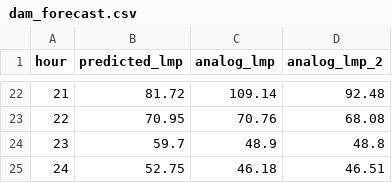
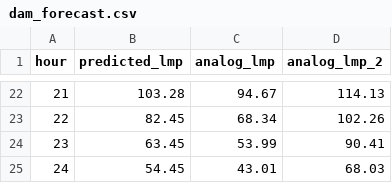
Before and after one commit to lulopdz/lrg-dashboard, a CSV file: data/dam_forecast.csv, drawn as a sheet; only a part is shown, gaps mark what is left out; the diff covers the shown part only.

```diff
--- a/data/dam_forecast.csv
+++ b/data/dam_forecast.csv
@@ -22,4 +22,4 @@ hour,predicted_lmp,analog_lmp,analog_lmp_2
-21,81.72,109.14,92.48
-22,70.95,70.76,68.08
-23,59.7,48.9,48.8
-24,52.75,46.18,46.51
+21,103.28,94.67,114.13
+22,82.45,68.34,102.26
+23,63.45,53.99,90.41
+24,54.45,43.01,68.03
```
Also changed, not shown: 60 edited cells elsewhere in this file, data/rtm_forecast.csv, data/spread_forecast.csv, 3 other files.
